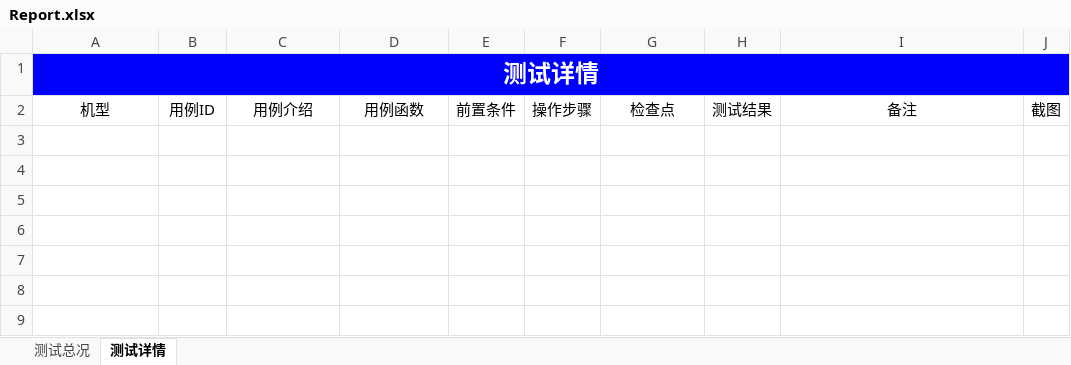
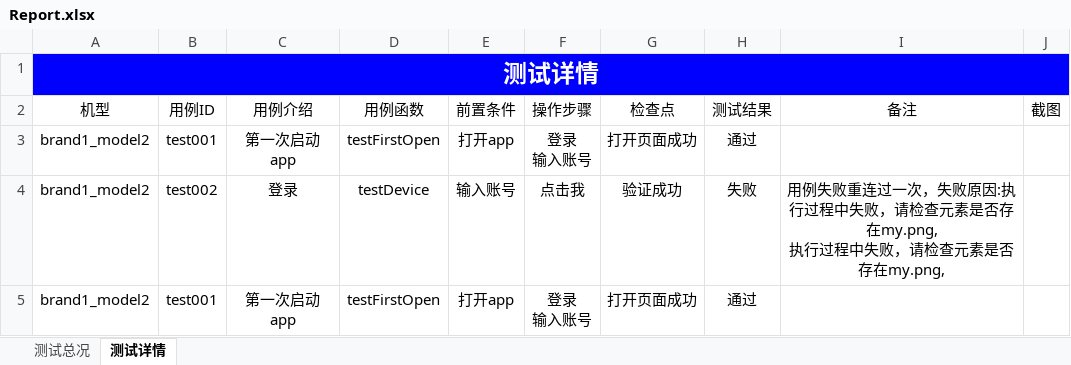
Before and after one commit to mcbobo/autoTest, an Excel workbook: app_testProject/Report/Report.xlsx, sheet 测试详情, drawn as a sheet; values as stored, in another font and other column widths than the file's, no borders; charts and pictures not drawn; ↵ is a line break in a cell; the diff names each change by its address in the sheet, - before the commit and + after, or states it on an @@ line.

```diff
--- a/app_testProject/Report/Report.xlsx (sheet 测试详情)
+++ b/app_testProject/Report/Report.xlsx (sheet 测试详情)
+row 3: brand1_model2 | test001 | 第一次启动app | testFirstOpen | 打开app | 登录 ↵ 输入账号 | 打开页面成功 | 通过
+row 4: brand1_model2 | test002 | 登录 | testDevice | 输入账号 | 点击我 | 验证成功 | 失败 | 用例失败重连过一次，失败原因:执行过程中失败，请检查元素是否存在my.png, ↵ 执行过程中失败，请检查元素是否存在my.png,
+row 5: brand1_model2 | test001 | 第一次启动app | testFirstOpen | 打开app | 登录 ↵ 输入账号 | 打开页面成功 | 通过
```
Also changed, not shown: sheet 测试总况, charts or pictures, 15 other files.
